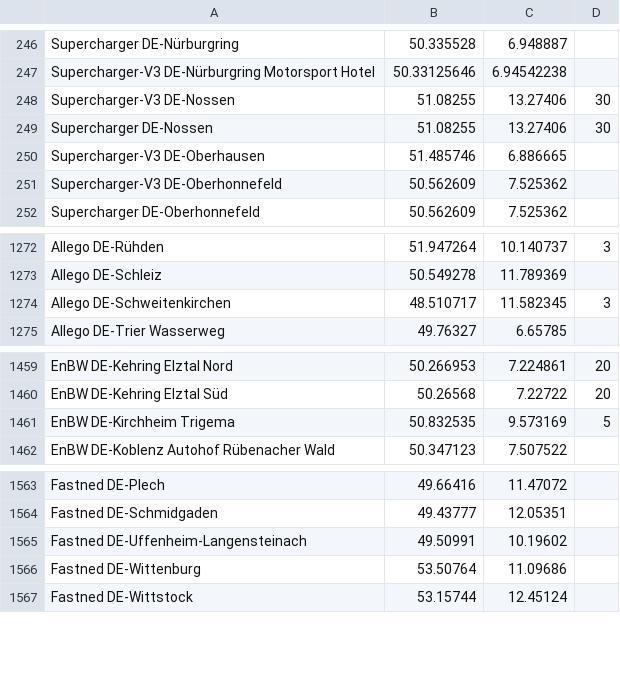
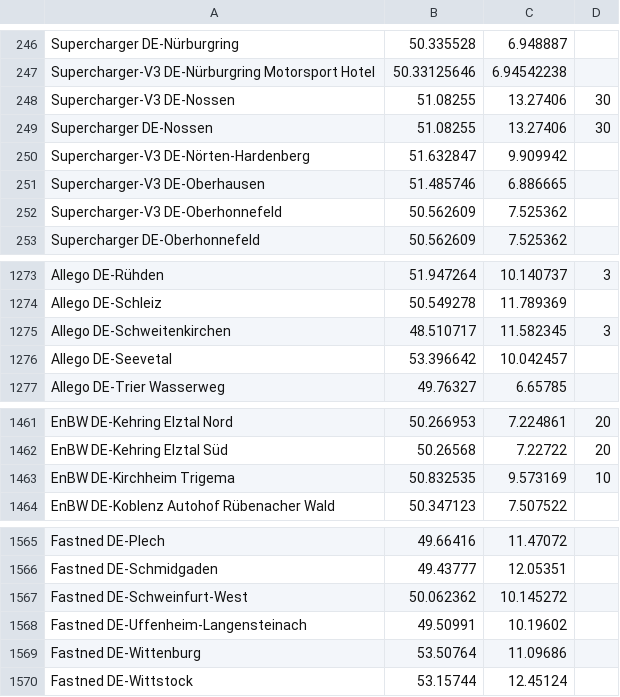
Before and after one commit to bassmaster187/TeslaLogger, a CSV file: TeslaLogger/bin/geofence.csv, drawn as a sheet; only a part is shown, gaps mark what is left out.

Commit message:
Update geofence.csv

```diff
--- a/TeslaLogger/bin/geofence.csv
+++ b/TeslaLogger/bin/geofence.csv
@@ -249,2 +249,3 @@ Supercharger-V3 DE-Nossen, 51.08255, 13.27406,30
 Supercharger DE-Nossen, 51.08255, 13.27406,30
+Supercharger-V3 DE-Nörten-Hardenberg, 51.632847, 9.909942
 Supercharger-V3 DE-Oberhausen,51.485746,6.886665
@@ -1274,2 +1275,3 @@ Allego DE-Schleiz, 50.549278, 11.789369
 Allego DE-Schweitenkirchen, 48.510717, 11.582345, 3
+Allego DE-Seevetal, 53.396642, 10.042457
 Allego DE-Trier Wasserweg, 49.76327, 6.65785
@@ -1460,3 +1462,3 @@ EnBW DE-Kehring Elztal Nord, 50.266953,7.224861, 20
 EnBW DE-Kehring Elztal Süd, 50.26568,7.22722, 20
-EnBW DE-Kirchheim Trigema, 50.832535,9.573169, 5
+EnBW DE-Kirchheim Trigema, 50.832535,9.573169, 10
 EnBW DE-Koblenz Autohof Rübenacher Wald, 50.347123, 7.507522
@@ -1564,2 +1566,3 @@ Fastned DE-Plech, 49.66416, 11.47072
 Fastned DE-Schmidgaden, 49.43777, 12.05351
+Fastned DE-Schweinfurt-West,50.062362, 10.145272
 Fastned DE-Uffenheim-Langensteinach, 49.50991, 10.19602
```
